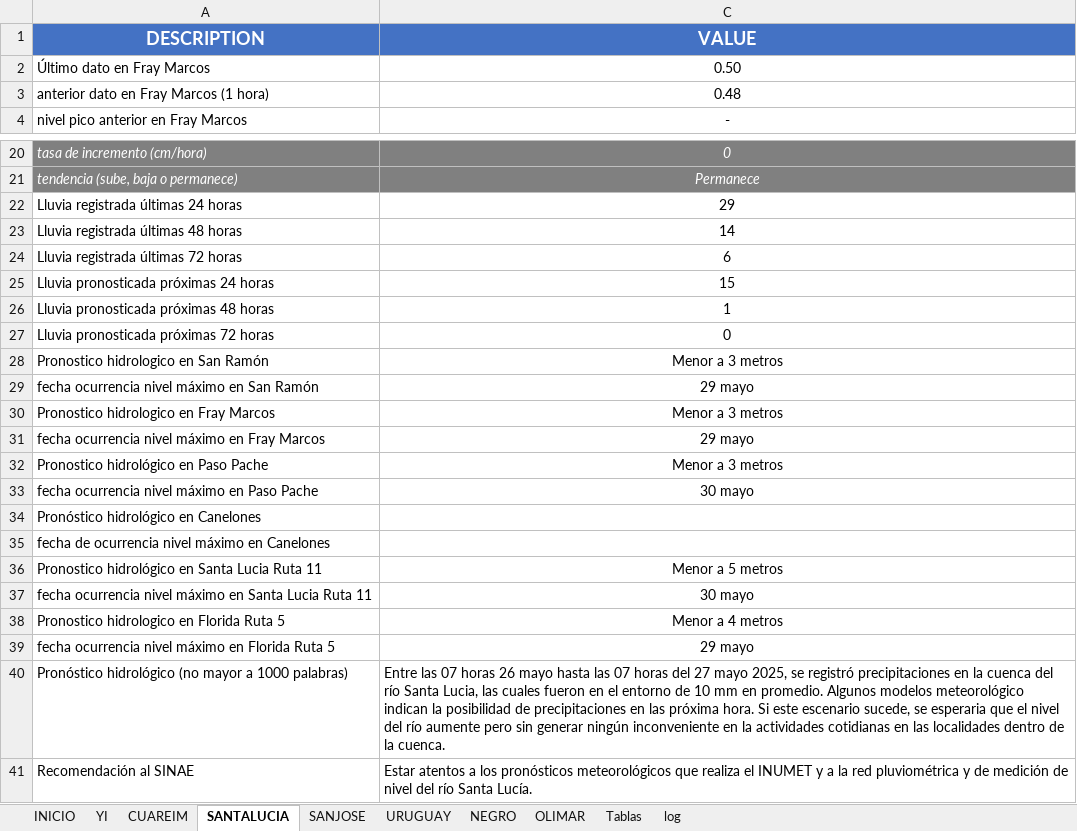
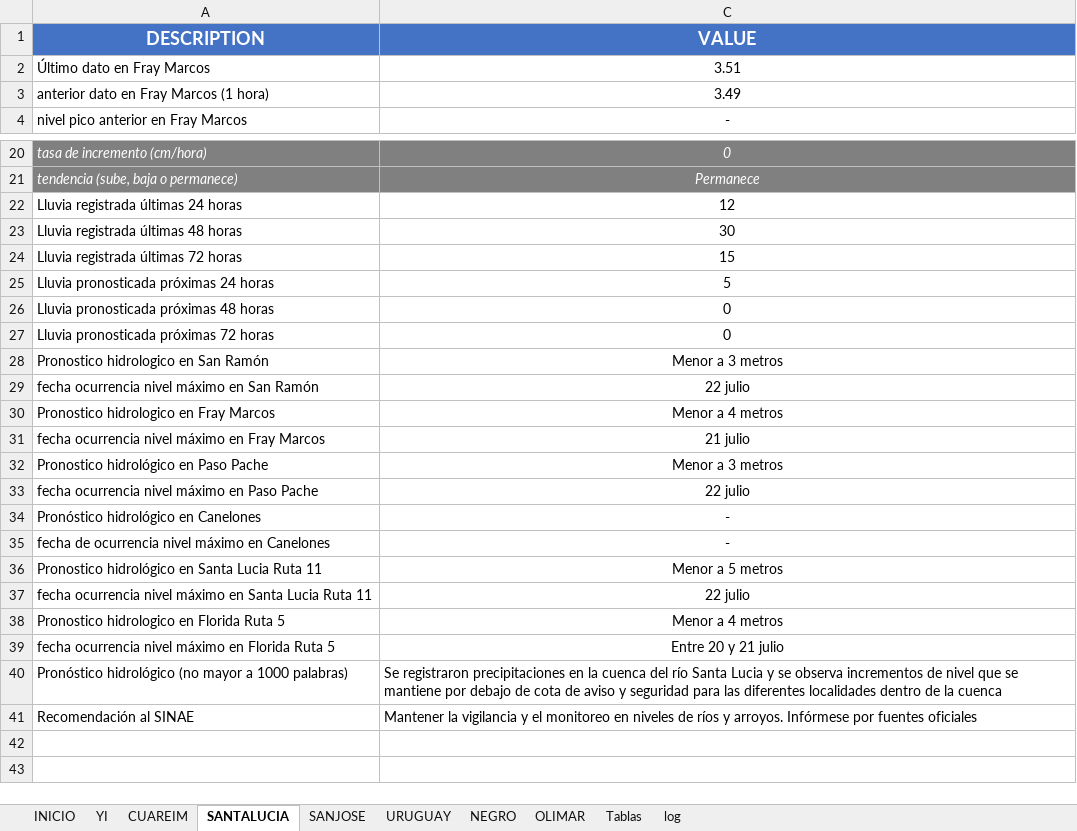
Before and after one commit to josevalles7/Sala_Situacion_Dinagua, an Excel workbook: automatic docx/database_report.xlsx, sheet SANTALUCIA, drawn as a sheet; only a part is shown, gaps mark what is left out; values as stored, in another font and other column widths than the file's, no borders; the diff covers the shown part only; the diff names each change by its address in the sheet, - before the commit and + after, or states it on an @@ line.

```diff
--- a/automatic docx/database_report.xlsx (sheet SANTALUCIA)
+++ b/automatic docx/database_report.xlsx (sheet SANTALUCIA)
-C2 (VALUE): 0.50
+C2 (VALUE): 3.51
-C3 (VALUE): 0.48
+C3 (VALUE): 3.49
-C22 (VALUE): 29
+C22 (VALUE): 12
-C23 (VALUE): 14
+C23 (VALUE): 30
-C24 (VALUE): 6
+C24 (VALUE): 15
-C25 (VALUE): 15
+C25 (VALUE): 5
-C26 (VALUE): 1
+C26 (VALUE): 0
-C29 (VALUE): 29 mayo
+C29 (VALUE): 22 julio
-C30 (VALUE): Menor a 3 metros
+C30 (VALUE): Menor a 4 metros
-C31 (VALUE): 29 mayo
+C31 (VALUE): 21 julio
-C33 (VALUE): 30 mayo
+C33 (VALUE): 22 julio
-C34:C35 (VALUE): (empty)
+C34:C35 (VALUE): -
-C37 (VALUE): 30 mayo
+C37 (VALUE): 22 julio
-C39 (VALUE): 29 mayo
+C39 (VALUE): Entre 20 y 21 julio
-C40 (VALUE): Entre las 07 horas 26 mayo hasta las 07 horas del 27 mayo 2025, se registró precipitaciones en la cuenca del río Santa Lucia, las cuales fueron en el entorno de 10 mm en promedio. Algunos modelos meteorológico indican la posibilidad de precipitaciones en las próxima hora. Si este escenario sucede, se esperaria que el nivel del río aumente pero sin generar ningún inconveniente en la actividades cotidianas en las localidades dentro de la cuenca.
+C40 (VALUE): Se registraron precipitaciones en la cuenca del río Santa Lucia y se observa incrementos de nivel que se mantiene por debajo de cota de aviso y seguridad para las diferentes localidades dentro de la cuenca
-C41 (VALUE): Estar atentos a los pronósticos meteorológicos que realiza el INUMET y a la red pluviométrica y de medición de nivel del río Santa Lucía.
+C41 (VALUE): Mantener la vigilancia y el monitoreo en niveles de ríos y arroyos. Infórmese por fuentes oficiales
```
Also changed, not shown: 1 added row, 1 removed row and 3 edited cells elsewhere in this sheet, sheet YI, sheet URUGUAY, sheet NEGRO, sheet CUAREIM, sheet OLIMAR, sheet Tablas, 2 more sheets, formulas that keep their value, hidden cells, automatic docx/advertencia_codcuenca_n2.xlsm, 11 other files.
